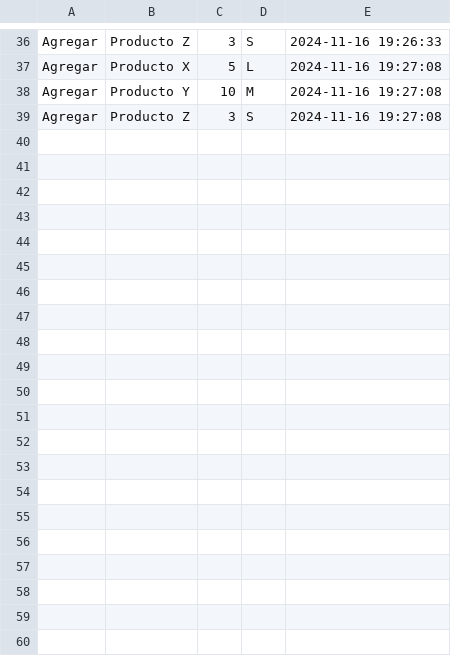
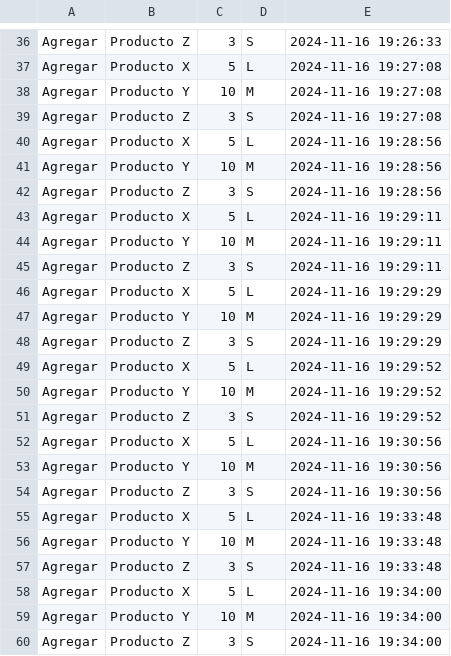
Before and after one commit to Arclust/SIcomercializadoraJA, a CSV file: Historial/historial.csv, drawn as a sheet; only a part is shown, gaps mark what is left out.

Commit message:
Se agrega funcion que une front e historial

```diff
--- a/Historial/historial.csv
+++ b/Historial/historial.csv
@@ -39 +39,22 @@ Agregar;Producto Y;10;M;2024-11-16 19:27:08
 Agregar;Producto Z;3;S;2024-11-16 19:27:08
+Agregar;Producto X;5;L;2024-11-16 19:28:56
+Agregar;Producto Y;10;M;2024-11-16 19:28:56
+Agregar;Producto Z;3;S;2024-11-16 19:28:56
+Agregar;Producto X;5;L;2024-11-16 19:29:11
+Agregar;Producto Y;10;M;2024-11-16 19:29:11
+Agregar;Producto Z;3;S;2024-11-16 19:29:11
+Agregar;Producto X;5;L;2024-11-16 19:29:29
+Agregar;Producto Y;10;M;2024-11-16 19:29:29
+Agregar;Producto Z;3;S;2024-11-16 19:29:29
+Agregar;Producto X;5;L;2024-11-16 19:29:52
+Agregar;Producto Y;10;M;2024-11-16 19:29:52
+Agregar;Producto Z;3;S;2024-11-16 19:29:52
+Agregar;Producto X;5;L;2024-11-16 19:30:56
+Agregar;Producto Y;10;M;2024-11-16 19:30:56
+Agregar;Producto Z;3;S;2024-11-16 19:30:56
+Agregar;Producto X;5;L;2024-11-16 19:33:48
+Agregar;Producto Y;10;M;2024-11-16 19:33:48
+Agregar;Producto Z;3;S;2024-11-16 19:33:48
+Agregar;Producto X;5;L;2024-11-16 19:34:00
+Agregar;Producto Y;10;M;2024-11-16 19:34:00
+Agregar;Producto Z;3;S;2024-11-16 19:34:00
```
Also changed, not shown: 2 other files.
